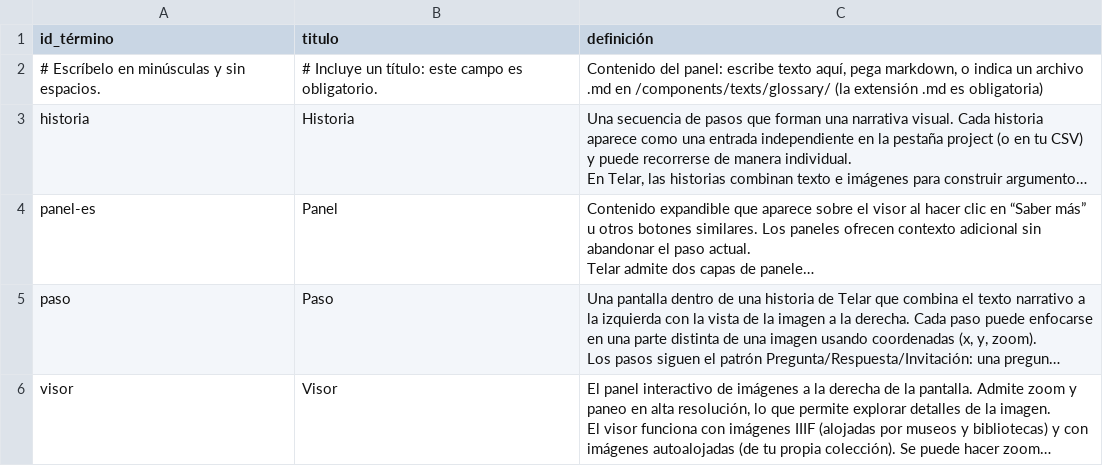
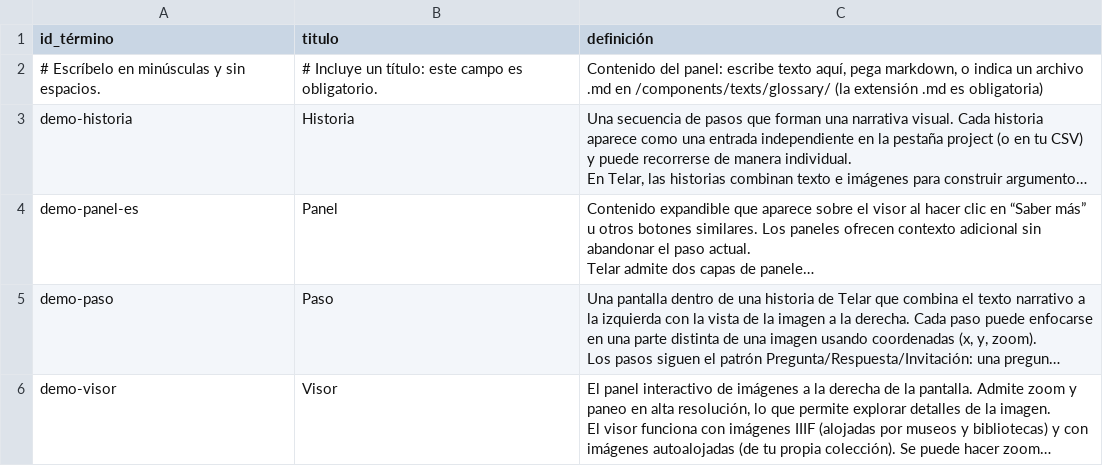
Before and after one commit to UCSB-AMPLab/demo-content, a CSV file: demos/v0.8.1/es/glosario.csv, drawn as a sheet; only a part is shown; long unchanged cells end in …; the diff covers the shown part only; the diff names each change by its address in the sheet, - before the commit and + after, or states it on an @@ line.

Commit message:
Fix broken demo content in the v0.8.1 and v0.9.0 bundles

```diff
--- a/demos/v0.8.1/es/glosario.csv
+++ b/demos/v0.8.1/es/glosario.csv
-A3 (id_término): historia
+A3 (id_término): demo-historia
-A4 (id_término): panel-es
+A4 (id_término): demo-panel-es
-A5 (id_término): paso
+A5 (id_término): demo-paso
-A6 (id_término): visor
+A6 (id_término): demo-visor
```
Also changed, not shown: 3 added rows and 2 edited cells elsewhere in this file, demos/v0.8.1/en/glossary.csv, demos/v0.8.1/es/mujer-alegorica.csv, 37 other files.
